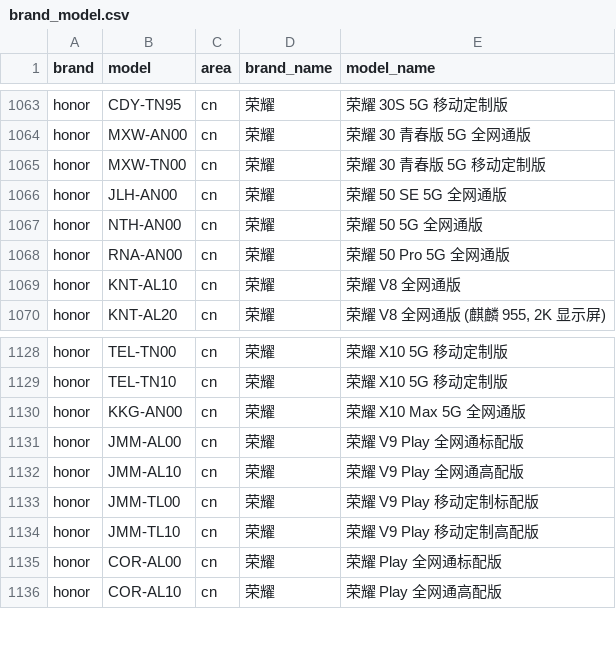
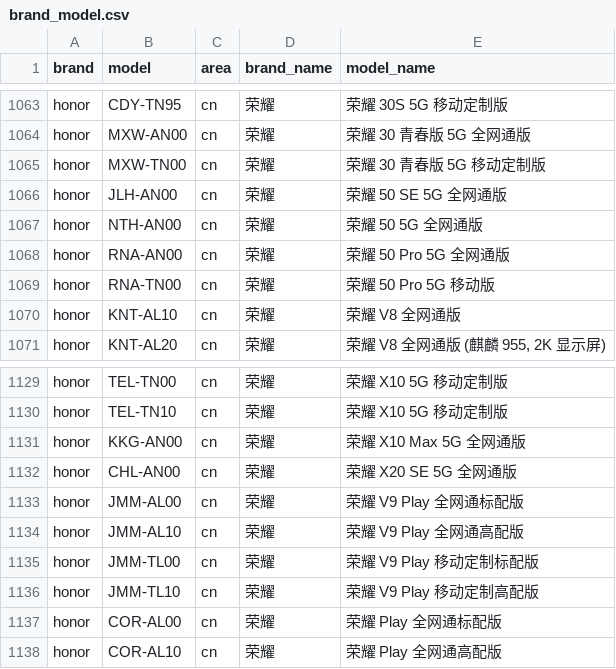
Before and after one commit to jantacy/mobilemodels, a CSV file: brand_model.csv, drawn as a sheet; only a part is shown, gaps mark what is left out.

Commit message:
automated update result file

```diff
--- a/brand_model.csv
+++ b/brand_model.csv
@@ -1068,2 +1068,3 @@ honor,NTH-AN00,cn,荣耀, 荣耀 50 5G 全网通版
 honor,RNA-AN00,cn,荣耀, 荣耀 50 Pro 5G 全网通版
+honor,RNA-TN00,cn,荣耀, 荣耀 50 Pro 5G 移动版
 honor,KNT-AL10,cn,荣耀, 荣耀 V8 全网通版
@@ -1130,2 +1131,3 @@ honor,TEL-TN10,cn,荣耀, 荣耀 X10 5G 移动定制版
 honor,KKG-AN00,cn,荣耀, 荣耀 X10 Max 5G 全网通版
+honor,CHL-AN00,cn,荣耀, 荣耀 X20 SE 5G 全网通版
 honor,JMM-AL00,cn,荣耀, 荣耀 V9 Play 全网通标配版
```
